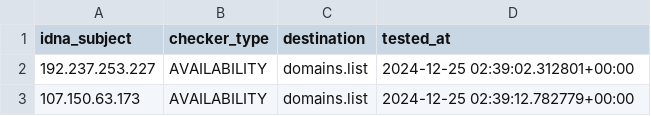
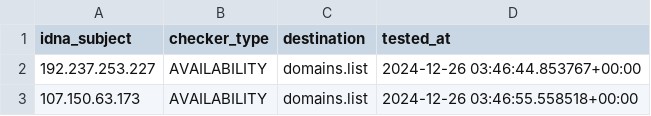
Before and after one commit to Ultimate-Hosts-Blacklist/Mitchell_Krog_Snooping_IPS, a CSV file: .pyfunceble/inactive.csv, drawn as a sheet.

```diff
--- a/.pyfunceble/inactive.csv
+++ b/.pyfunceble/inactive.csv
@@ -1,3 +1,3 @@
 idna_subject,checker_type,destination,tested_at
-192.237.253.227,AVAILABILITY,domains.list,2024-12-25 02:39:02.312801+00:00
-107.150.63.173,AVAILABILITY,domains.list,2024-12-25 02:39:12.782779+00:00
+192.237.253.227,AVAILABILITY,domains.list,2024-12-26 03:46:44.853767+00:00
+107.150.63.173,AVAILABILITY,domains.list,2024-12-26 03:46:55.558518+00:00
```
Also changed, not shown: 10 other files.
